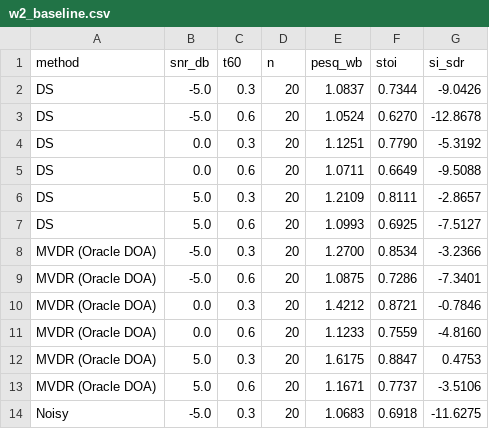
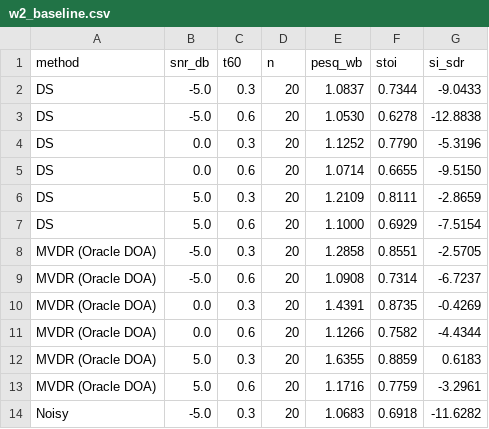
Before and after one commit to bingchi-1/neural-beamforming-speech-enhancement, a CSV file: results/w2_baseline.csv, drawn as a sheet; only a part is shown; the diff covers the shown part only.

```diff
--- a/results/w2_baseline.csv
+++ b/results/w2_baseline.csv
@@ -1,14 +1,14 @@
 method,snr_db,t60,n,pesq_wb,stoi,si_sdr
-DS,-5.0,0.3,20,1.0837,0.7344,-9.0426
-DS,-5.0,0.6,20,1.0524,0.6270,-12.8678
-DS,0.0,0.3,20,1.1251,0.7790,-5.3192
-DS,0.0,0.6,20,1.0711,0.6649,-9.5088
-DS,5.0,0.3,20,1.2109,0.8111,-2.8657
-DS,5.0,0.6,20,1.0993,0.6925,-7.5127
-MVDR (Oracle DOA),-5.0,0.3,20,1.2700,0.8534,-3.2366
-MVDR (Oracle DOA),-5.0,0.6,20,1.0875,0.7286,-7.3401
-MVDR (Oracle DOA),0.0,0.3,20,1.4212,0.8721,-0.7846
-MVDR (Oracle DOA),0.0,0.6,20,1.1233,0.7559,-4.8160
-MVDR (Oracle DOA),5.0,0.3,20,1.6175,0.8847,0.4753
-MVDR (Oracle DOA),5.0,0.6,20,1.1671,0.7737,-3.5106
-Noisy,-5.0,0.3,20,1.0683,0.6918,-11.6275
+DS,-5.0,0.3,20,1.0837,0.7344,-9.0433
+DS,-5.0,0.6,20,1.0530,0.6278,-12.8838
+DS,0.0,0.3,20,1.1252,0.7790,-5.3196
+DS,0.0,0.6,20,1.0714,0.6655,-9.5150
+DS,5.0,0.3,20,1.2109,0.8111,-2.8659
+DS,5.0,0.6,20,1.1000,0.6929,-7.5154
+MVDR (Oracle DOA),-5.0,0.3,20,1.2858,0.8551,-2.5705
+MVDR (Oracle DOA),-5.0,0.6,20,1.0908,0.7314,-6.7237
+MVDR (Oracle DOA),0.0,0.3,20,1.4391,0.8735,-0.4269
+MVDR (Oracle DOA),0.0,0.6,20,1.1266,0.7582,-4.4344
+MVDR (Oracle DOA),5.0,0.3,20,1.6355,0.8859,0.6183
+MVDR (Oracle DOA),5.0,0.6,20,1.1716,0.7759,-3.2961
+Noisy,-5.0,0.3,20,1.0683,0.6918,-11.6282
```
Also changed, not shown: 21 edited cells elsewhere in this file, results/w4_nn.csv, 2 other files.
